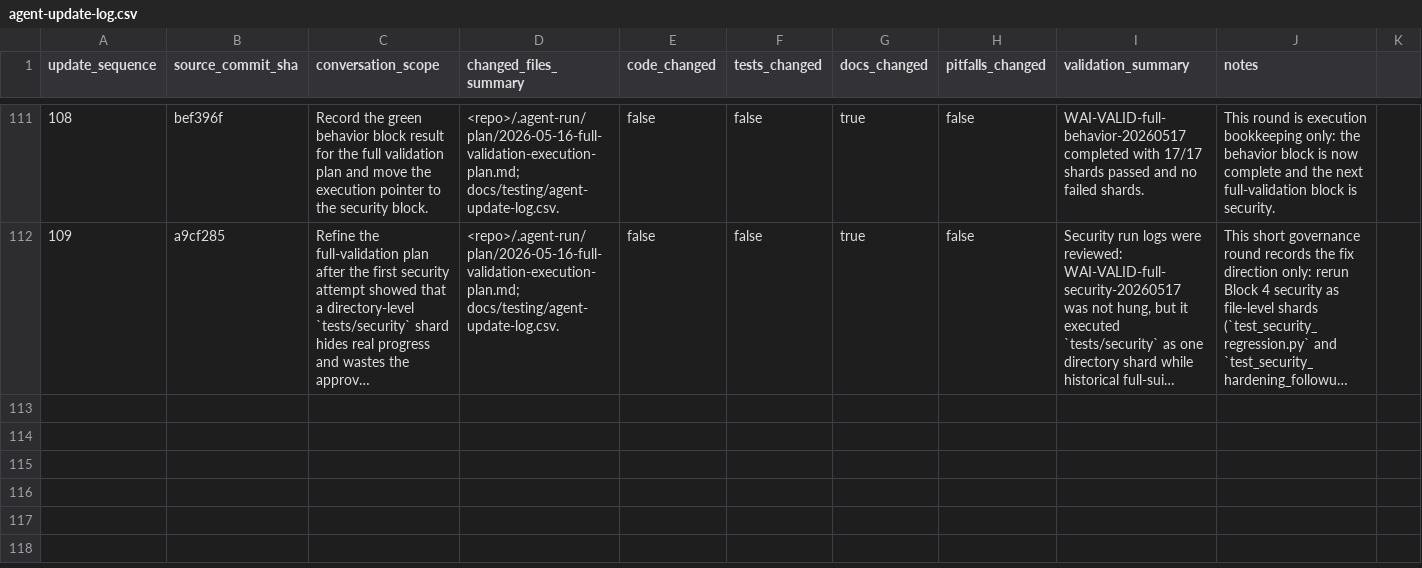
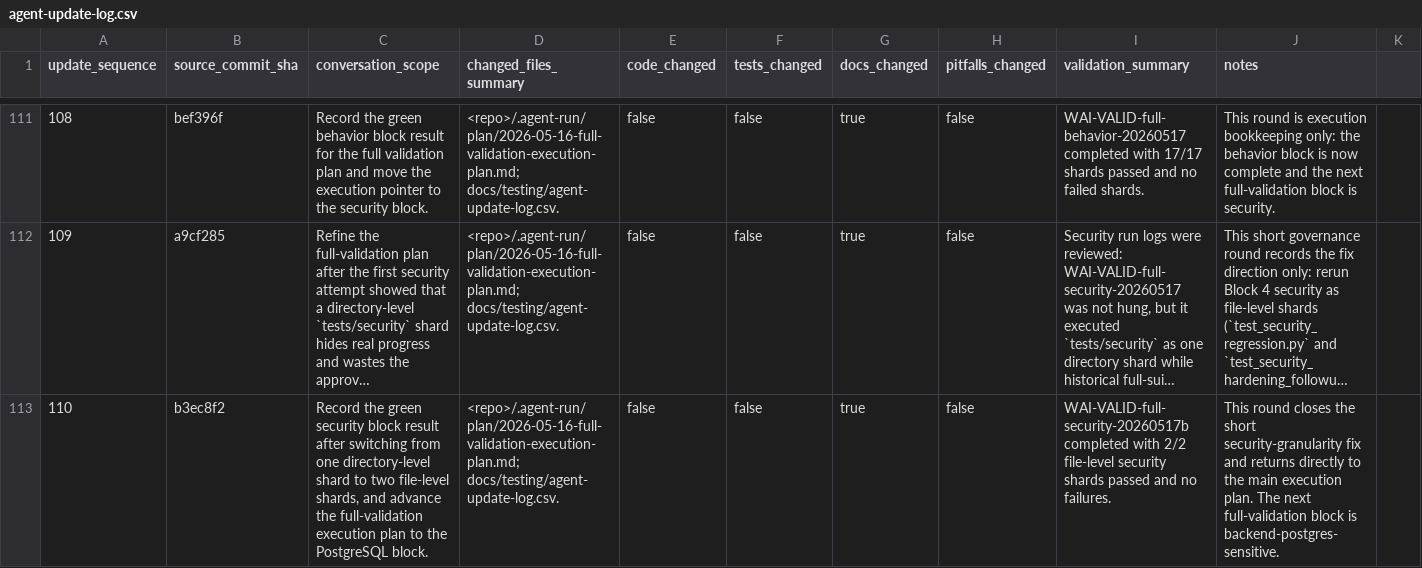
Before and after one commit to YinzhuCheng/wailearning, a CSV file: docs/testing/agent-update-log.csv, drawn as a sheet; only a part is shown, gaps mark what is left out; long unchanged cells end in …; rows hold the shown columns only; the diff names each change by its address in the sheet, - before the commit and + after, or states it on an @@ line.

Commit message:
chore: record security validation block success

```diff
--- a/docs/testing/agent-update-log.csv
+++ b/docs/testing/agent-update-log.csv
+row 113: 110 | b3ec8f2 | Record the green security block result after switching from one directory-level shard to two file-level shards, and advance the full-validation execution plan to the PostgreSQL block. | <repo>/.agent-run/plan/2026-05-16-full-validation-execution-plan.md; docs/testing/agent-update-log.csv. | false | false | true | false | WAI-VALID-full-security-20260517b completed with 2/2 file-level security shards passed and no failures. | This round closes the short security-granularity fix and returns directly to the main execution plan. The next full-validation block is backend-postgres-sensitive.
```
